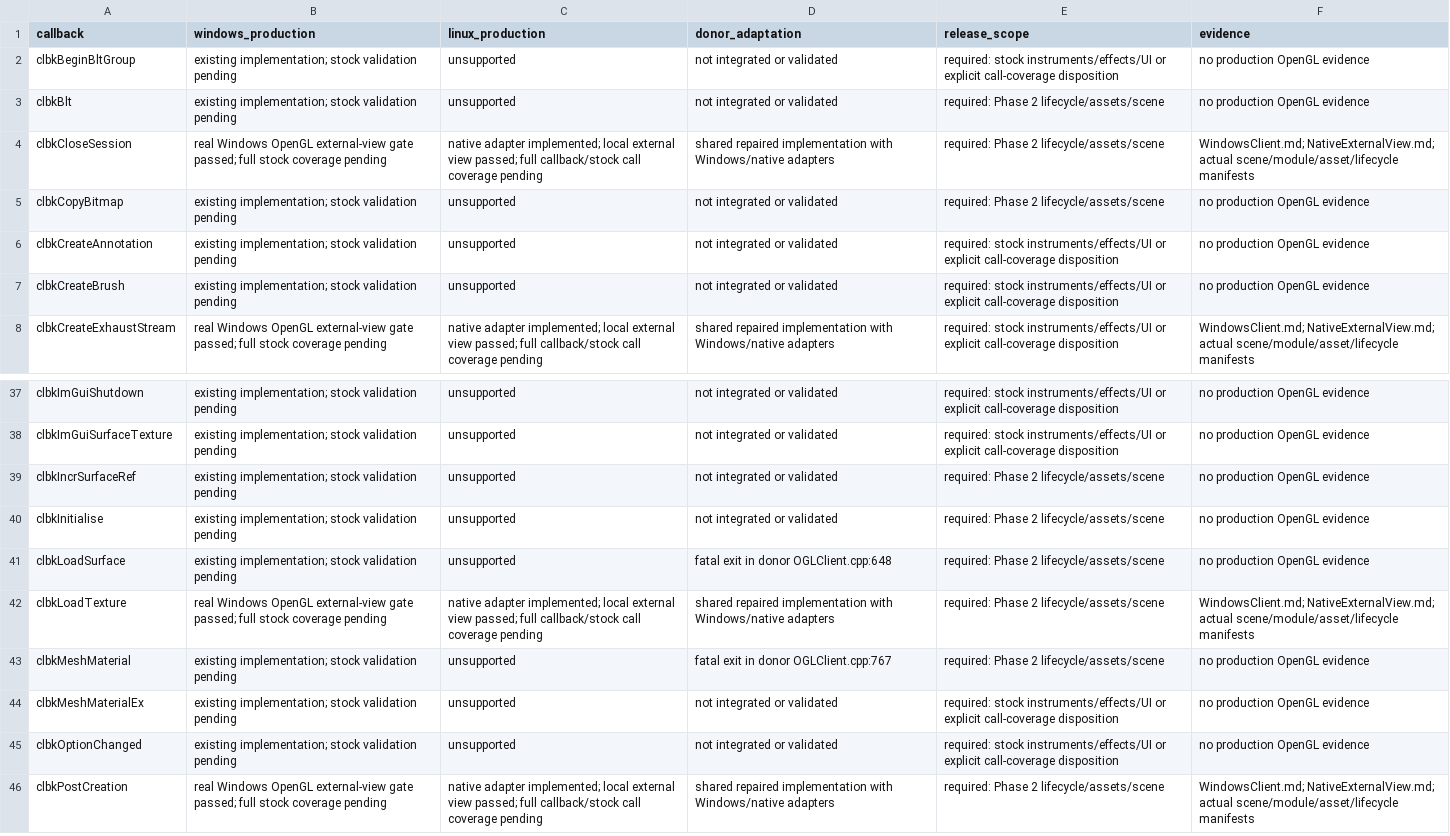
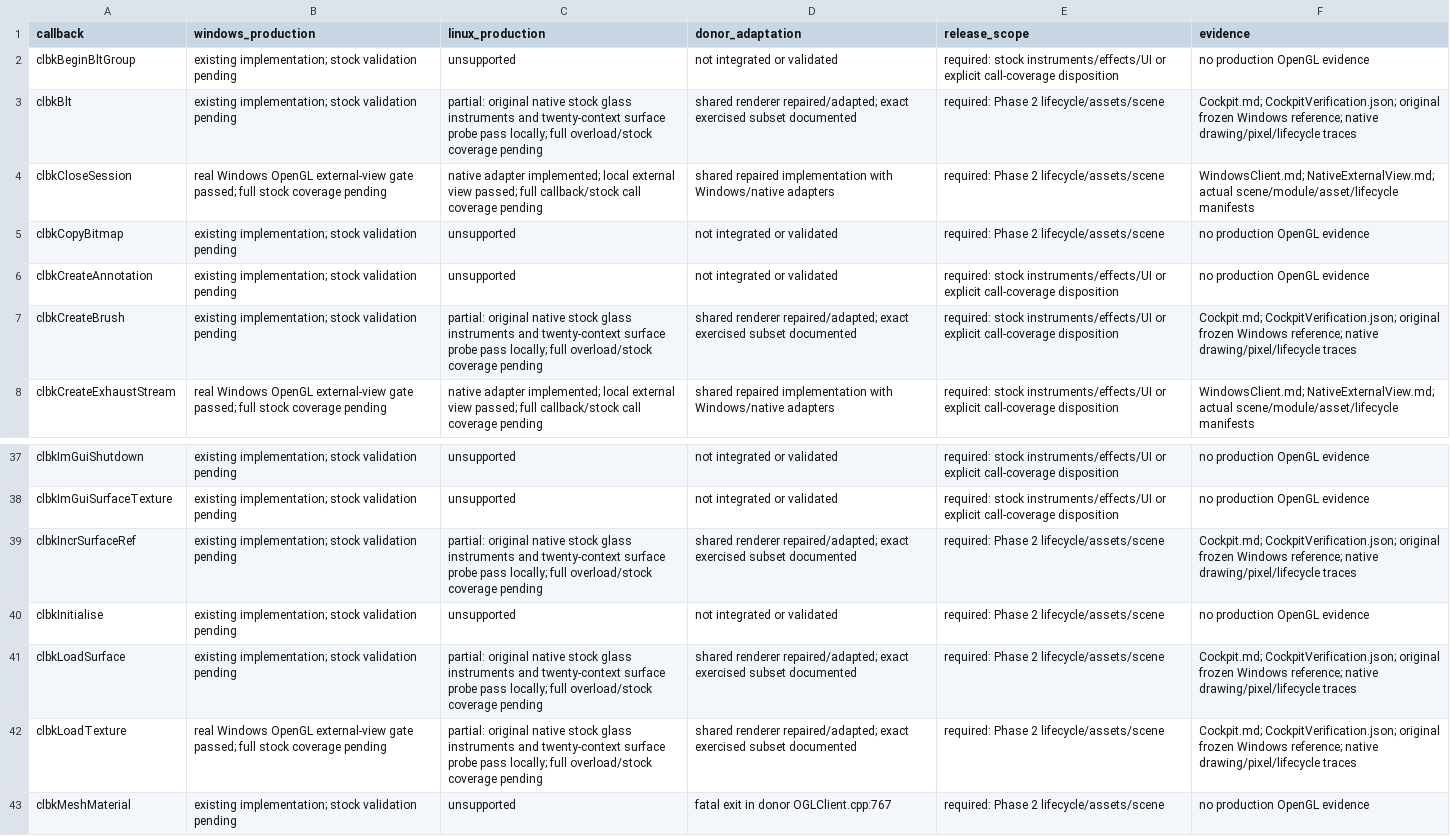
Before and after one commit to dcajacob/orbiter-cross-platform, a CSV file: Docs/Production/graphics-capabilities.csv, drawn as a sheet; only a part is shown, gaps mark what is left out; the shorter side is filled out with more unchanged rows; the diff covers the shown part only.

Commit message:
Run original stock glass instruments in the native production session

```diff
--- a/Docs/Production/graphics-capabilities.csv
+++ b/Docs/Production/graphics-capabilities.csv
@@ -2,3 +2,3 @@ callback,windows_production,linux_production,donor_adaptation,release_scope,evid
 clbkBeginBltGroup,existing implementation; stock validation pending,unsupported,not integrated or validated,required: stock instruments/effects/UI or explicit call-coverage disposition,no production OpenGL evidence
-clbkBlt,existing implementation; stock validation pending,unsupported,not integrated or validated,required: Phase 2 lifecycle/assets/scene,no production OpenGL evidence
+clbkBlt,existing implementation; stock validation pending,partial: original native stock glass instruments and twenty-context surface probe pass locally; full overload/stock coverage pending,shared renderer repaired/adapted; exact exercised subset documented,required: Phase 2 lifecycle/assets/scene,Cockpit.md; CockpitVerification.json; original frozen Windows reference; native drawing/pixel/lifecycle traces
 clbkCloseSession,real Windows OpenGL external-view gate passed; full stock coverage pending,native adapter implemented; local external view passed; full callback/stock call coverage pending,shared repaired implementation with Windows/native adapters,required: Phase 2 lifecycle/assets/scene,WindowsClient.md; NativeExternalView.md; actual scene/module/asset/lifecycle manifests
@@ -6,3 +6,3 @@ clbkCopyBitmap,existing implementation; stock validation pending,unsupported,not
 clbkCreateAnnotation,existing implementation; stock validation pending,unsupported,not integrated or validated,required: stock instruments/effects/UI or explicit call-coverage disposition,no production OpenGL evidence
-clbkCreateBrush,existing implementation; stock validation pending,unsupported,not integrated or validated,required: stock instruments/effects/UI or explicit call-coverage disposition,no production OpenGL evidence
+clbkCreateBrush,existing implementation; stock validation pending,partial: original native stock glass instruments and twenty-context surface probe pass locally; full overload/stock coverage pending,shared renderer repaired/adapted; exact exercised subset documented,required: stock instruments/effects/UI or explicit call-coverage disposition,Cockpit.md; CockpitVerification.json; original frozen Windows reference; native drawing/pixel/lifecycle traces
 clbkCreateExhaustStream,real Windows OpenGL external-view gate passed; full stock coverage pending,native adapter implemented; local external view passed; full callback/stock call coverage pending,shared repaired implementation with Windows/native adapters,required: stock instruments/effects/UI or explicit call-coverage disposition,WindowsClient.md; NativeExternalView.md; actual scene/module/asset/lifecycle manifests
@@ -38,6 +38,6 @@ clbkImGuiShutdown,existing implementation; stock validation pending,unsupported,
 clbkImGuiSurfaceTexture,existing implementation; stock validation pending,unsupported,not integrated or validated,required: stock instruments/effects/UI or explicit call-coverage disposition,no production OpenGL evidence
-clbkIncrSurfaceRef,existing implementation; stock validation pending,unsupported,not integrated or validated,required: Phase 2 lifecycle/assets/scene,no production OpenGL evidence
+clbkIncrSurfaceRef,existing implementation; stock validation pending,partial: original native stock glass instruments and twenty-context surface probe pass locally; full overload/stock coverage pending,shared renderer repaired/adapted; exact exercised subset documented,required: Phase 2 lifecycle/assets/scene,Cockpit.md; CockpitVerification.json; original frozen Windows reference; native drawing/pixel/lifecycle traces
 clbkInitialise,existing implementation; stock validation pending,unsupported,not integrated or validated,required: Phase 2 lifecycle/assets/scene,no production OpenGL evidence
-clbkLoadSurface,existing implementation; stock validation pending,unsupported,fatal exit in donor OGLClient.cpp:648,required: Phase 2 lifecycle/assets/scene,no production OpenGL evidence
-clbkLoadTexture,real Windows OpenGL external-view gate passed; full stock coverage pending,native adapter implemented; local external view passed; full callback/stock call coverage pending,shared repaired implementation with Windows/native adapters,required: Phase 2 lifecycle/assets/scene,WindowsClient.md; NativeExternalView.md; actual scene/module/asset/lifecycle manifests
+clbkLoadSurface,existing implementation; stock validation pending,partial: original native stock glass instruments and twenty-context surface probe pass locally; full overload/stock coverage pending,shared renderer repaired/adapted; exact exercised subset documented,required: Phase 2 lifecycle/assets/scene,Cockpit.md; CockpitVerification.json; original frozen Windows reference; native drawing/pixel/lifecycle traces
+clbkLoadTexture,real Windows OpenGL external-view gate passed; full stock coverage pending,partial: original native stock glass instruments and twenty-context surface probe pass locally; full overload/stock coverage pending,shared renderer repaired/adapted; exact exercised subset documented,required: Phase 2 lifecycle/assets/scene,Cockpit.md; CockpitVerification.json; original frozen Windows reference; native drawing/pixel/lifecycle traces
 clbkMeshMaterial,existing implementation; stock validation pending,unsupported,fatal exit in donor OGLClient.cpp:767,required: Phase 2 lifecycle/assets/scene,no production OpenGL evidence
```
Also changed, not shown: 39 edited cells elsewhere in this file, 53 other files.
